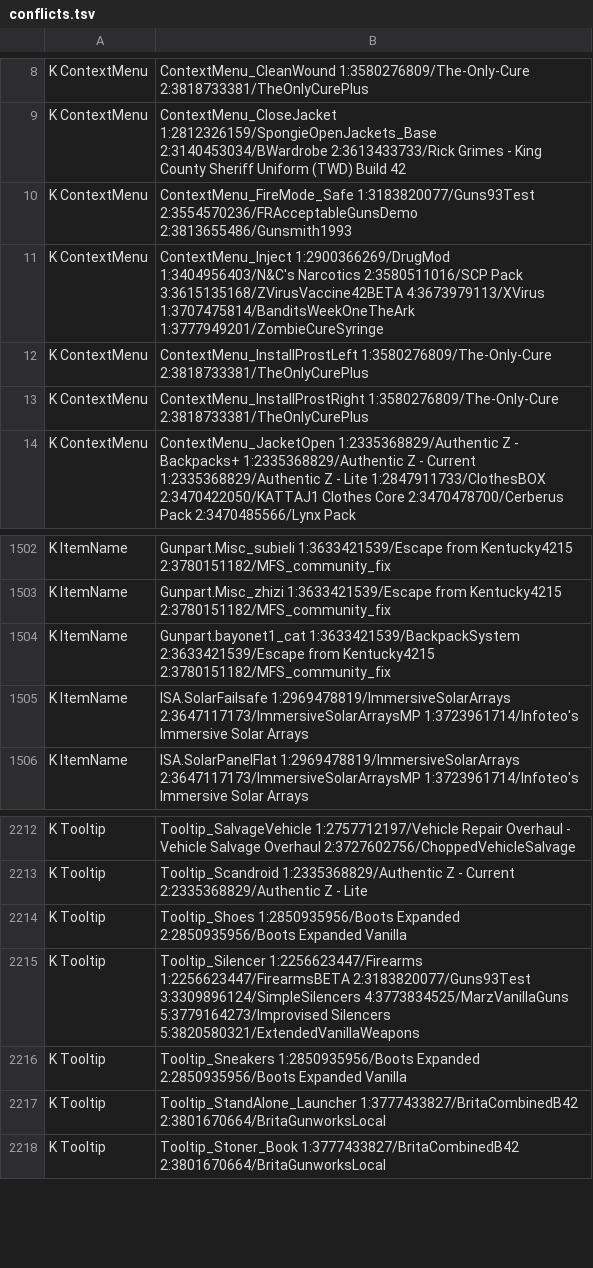
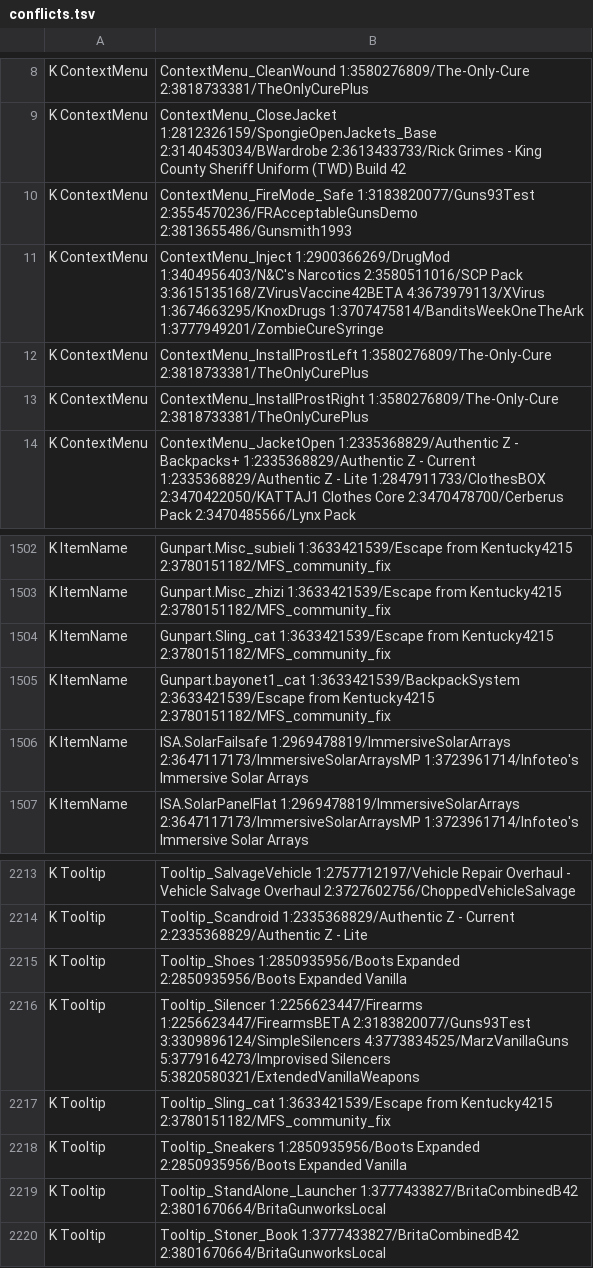
Before and after one commit to Minidoracat/MinidoracatModLangFor42, a TSV file: MOD/MinidoracatModLangFor42/Contents/mods/MinidoracatModLangFor42/42/media/CatModLang/conflicts.tsv, drawn as a sheet; only a part is shown, gaps mark what is left out.

Commit message:
追蹤器 #1509：Knox Drugs 加入 ContextMenu_Inject 的 Inject 組並重新簽名
- 11-22 排程：3674663295/KnoxDrugs 進 census，英文是裸 Inject，同一個注射動作；裁決「注射」照舊成立，簽名換成 f391d2e68ea08c7d，條件譯文併入 Inject 組。
- 閘門：build ×2 冪等零 diff、verify_dist 19/19（As1 用 steamcmd 11-23 重抓的副本）、--cn-diff v42.22.2-1.78.0 零待複核、
  check-decisions＋owner-report-check rc=0、⑦、⑧、lint_ch、manifest --check、verify_mod 全綠。

```diff
--- a/MOD/MinidoracatModLangFor42/Contents/mods/MinidoracatModLangFor42/42/media/CatModLang/conflicts.tsv
+++ b/MOD/MinidoracatModLangFor42/Contents/mods/MinidoracatModLangFor42/42/media/CatModLang/conflicts.tsv
@@ -10,3 +10,3 @@ K	ContextMenu|ContextMenu_CloseJacket	1:2812326159/SpongieOpenJackets_Base	2:314
 K	ContextMenu|ContextMenu_FireMode_Safe	1:3183820077/Guns93Test	2:3554570236/FRAcceptableGunsDemo	2:3813655486/Gunsmith1993
-K	ContextMenu|ContextMenu_Inject	1:2900366269/DrugMod	1:3404956403/N&C's Narcotics	2:3580511016/SCP Pack	3:3615135168/ZVirusVaccine42BETA	4:3673979113/XVirus	1:3707475814/BanditsWeekOneTheArk	1:3777949201/ZombieCureSyringe
+K	ContextMenu|ContextMenu_Inject	1:2900366269/DrugMod	1:3404956403/N&C's Narcotics	2:3580511016/SCP Pack	3:3615135168/ZVirusVaccine42BETA	4:3673979113/XVirus	1:3674663295/KnoxDrugs	1:3707475814/BanditsWeekOneTheArk	1:3777949201/ZombieCureSyringe
 K	ContextMenu|ContextMenu_InstallProstLeft	1:3580276809/The-Only-Cure	2:3818733381/TheOnlyCurePlus
@@ -1503,2 +1503,3 @@ K	ItemName|Gunpart.Misc_subieli	1:3633421539/Escape from Kentucky4215	2:37801511
 K	ItemName|Gunpart.Misc_zhizi	1:3633421539/Escape from Kentucky4215	2:3780151182/MFS_community_fix
+K	ItemName|Gunpart.Sling_cat	1:3633421539/Escape from Kentucky4215	2:3780151182/MFS_community_fix
 K	ItemName|Gunpart.bayonet1_cat	1:3633421539/BackpackSystem	2:3633421539/Escape from Kentucky4215	2:3780151182/MFS_community_fix
@@ -2215,2 +2216,3 @@ K	Tooltip|Tooltip_Shoes	1:2850935956/Boots Expanded	2:2850935956/Boots Expanded
 K	Tooltip|Tooltip_Silencer	1:2256623447/Firearms	1:2256623447/FirearmsBETA	2:3183820077/Guns93Test	3:3309896124/SimpleSilencers	4:3773834525/MarzVanillaGuns	5:3779164273/Improvised Silencers	5:3820580321/ExtendedVanillaWeapons
+K	Tooltip|Tooltip_Sling_cat	1:3633421539/Escape from Kentucky4215	2:3780151182/MFS_community_fix
 K	Tooltip|Tooltip_Sneakers	1:2850935956/Boots Expanded	2:2850935956/Boots Expanded Vanilla
```
Also changed, not shown: MOD/MinidoracatModLangFor42/Contents/mods/MinidoracatModLangFor42/42/media/CatModLang/variants_CH.tsv, MOD/MinidoracatModLangFor42/Contents/mods/MinidoracatModLangFor42/42/media/CatModLang/variants_CN.tsv, 3 other files.
